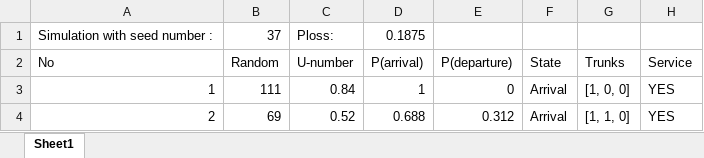
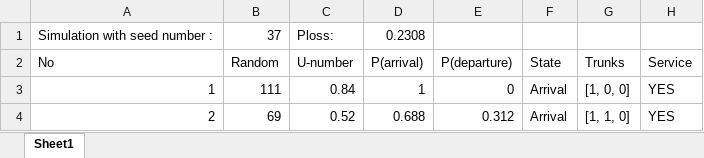
Before and after one commit to Georageo/Roulette-Method-Measurements, an Excel workbook: results_seed_37.xlsx, sheet Sheet1, drawn as a sheet; only a part is shown; values as stored, in another font and other column widths than the file's, no borders; the diff names each change by its address in the sheet, - before the commit and + after, or states it on an @@ line.

```diff
--- a/results_seed_37.xlsx (sheet Sheet1)
+++ b/results_seed_37.xlsx (sheet Sheet1)
-D1 (P(arrival)): 0.1875
+D1 (P(arrival)): 0.2308
```
Also changed, not shown: results_seed_19.xlsx, results_seed_23.xlsx, 8 other files.
